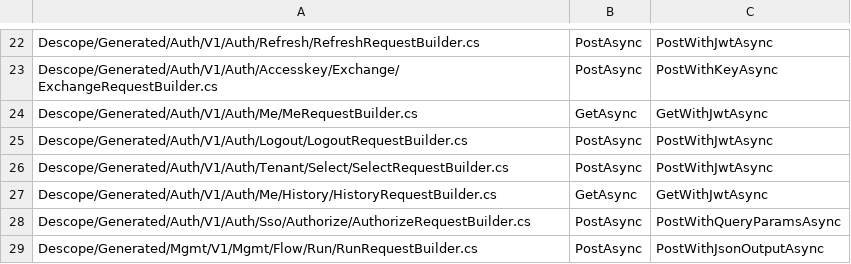
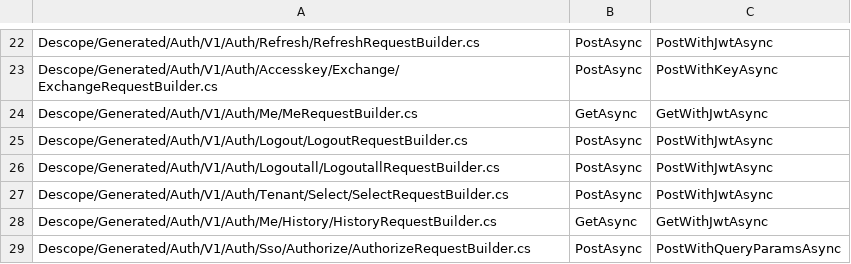
Before and after one commit to descope/descope-dotnet, a CSV file: Obsolete.csv, drawn as a sheet; only a part is shown, gaps mark what is left out; the shorter side is filled out with more unchanged rows; the diff names each change by its address in the sheet, - before the commit and + after, or states it on an @@ line.

```diff
--- a/Obsolete.csv
+++ b/Obsolete.csv
+row 26: Descope/Generated/Auth/V1/Auth/Logoutall/LogoutallRequestBuilder.cs | PostAsync | PostWithJwtAsync
```
Also changed, not shown: 3 other files.
